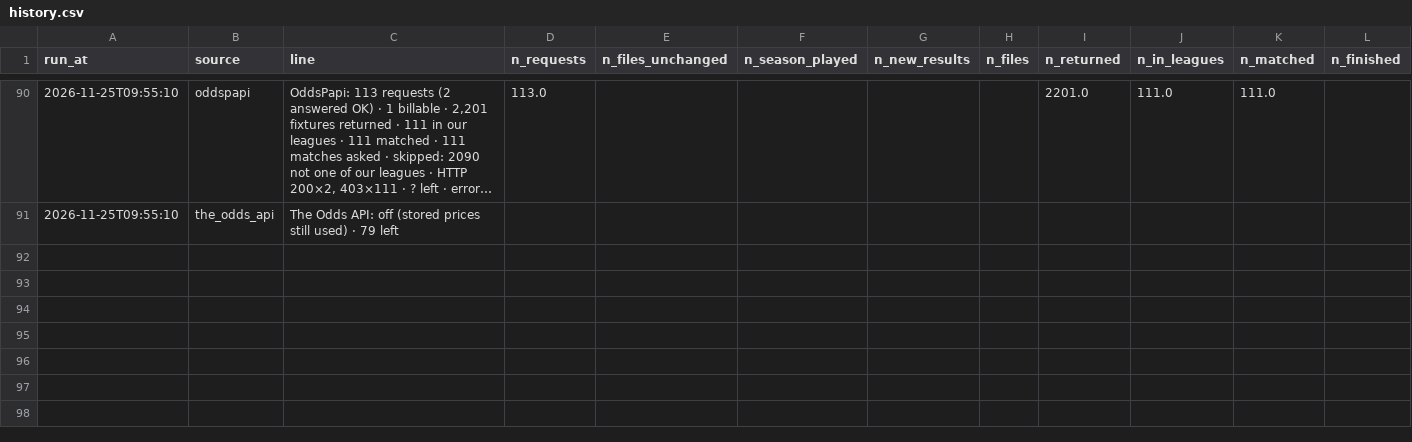
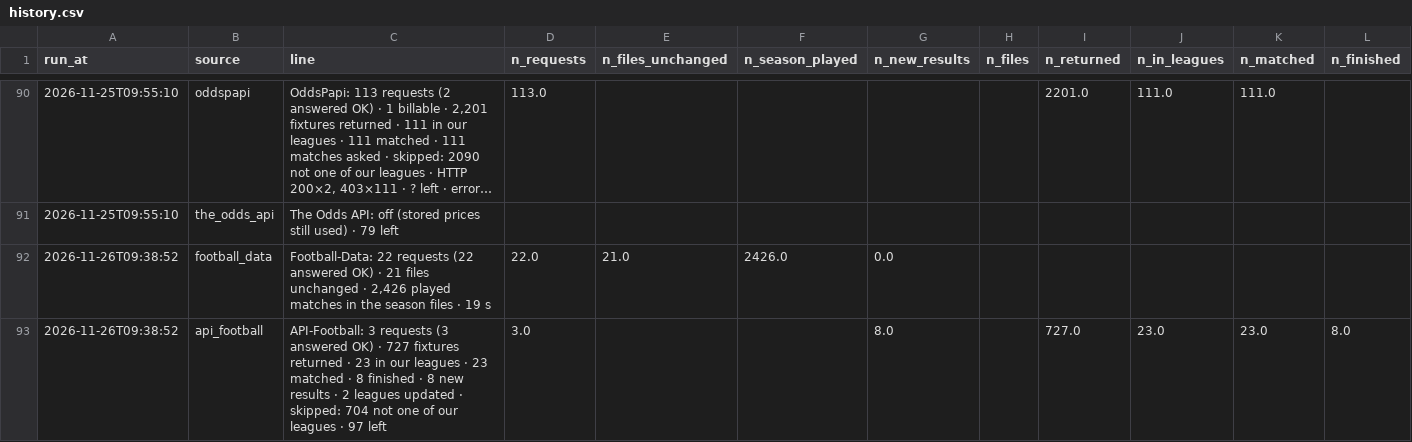
Before and after one commit to Andrew2014812/PredictionSystem, a CSV file: local_data/api/diagnostics/history.csv, drawn as a sheet; only a part is shown, gaps mark what is left out; long unchanged cells end in …; rows hold the shown columns only; the diff covers the shown part only; the diff names each change by its address in the sheet, - before the commit and + after, or states it on an @@ line.

```diff
--- a/local_data/api/diagnostics/history.csv
+++ b/local_data/api/diagnostics/history.csv
+row 92: 2026-11-26T09:38:52 | football_data | Football-Data: 22 requests (22 answered OK) · 21 files unchanged · 2,426 played matches in the season files · 19 s | 22.0 | 21.0 | 2426.0 | 0.0
+row 93: 2026-11-26T09:38:52 | api_football | API-Football: 3 requests (3 answered OK) · 727 fixtures returned · 23 in our leagues · 23 matched · 8 finished · 8 new results · 2 leagues updated · skipped: 704 not one of our leagues · 97 left | 3.0 |  |  | 8.0 |  | 727.0 | 23.0 | 23.0 | 8.0
```
Also changed, not shown: 2 added rows elsewhere in this file, local_data/api/diagnostics/waiting.csv, 16 other files.
